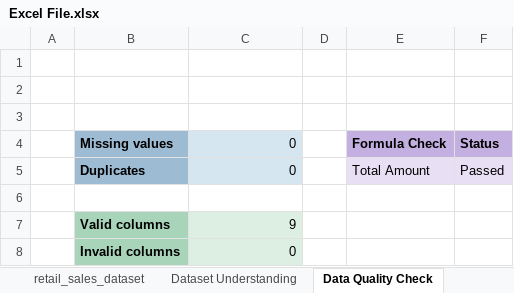
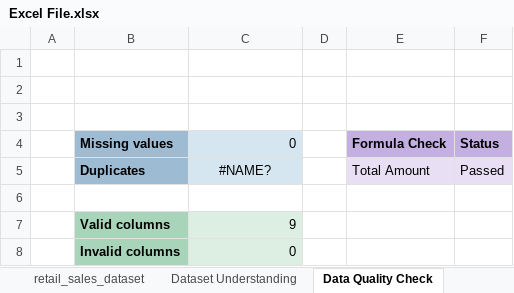
Before and after one commit to shahmiralibusiness27-sudo/week-1-retail-sales-excel-analysis, an Excel workbook: Excel File.xlsx, sheet Data Quality Check, drawn as a sheet; values as stored, in another font and other column widths than the file's, no borders; charts and pictures not drawn; the diff names each change by its address in the sheet, - before the commit and + after, or states it on an @@ line.

```diff
--- a/Excel File.xlsx (sheet Data Quality Check)
+++ b/Excel File.xlsx (sheet Data Quality Check)
-C5 (0): 0
+C5 (0): #NAME?
-C5 alignment: right
+C5 alignment: center
```
Also changed, not shown: sheet Basic Analysis, other sheet tabs, charts or pictures, 1 other file.
